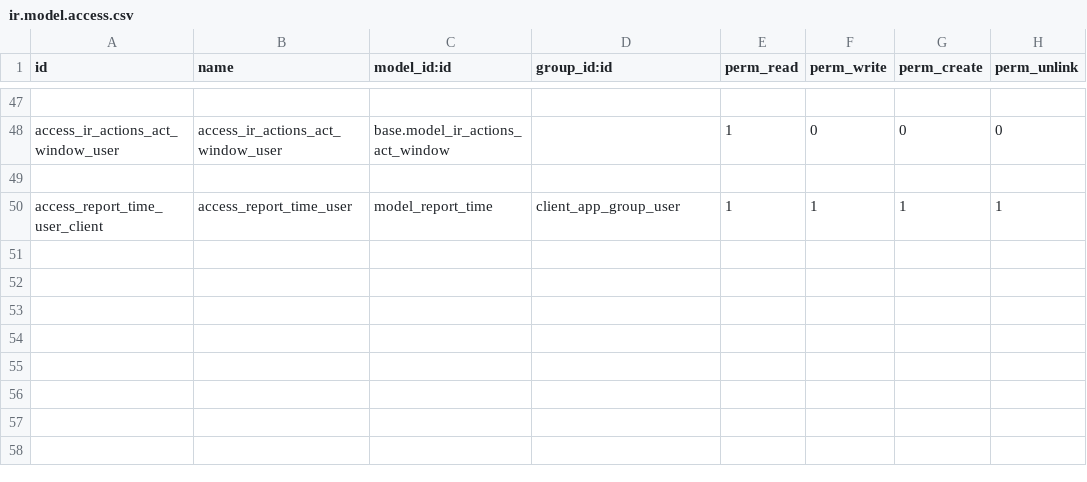
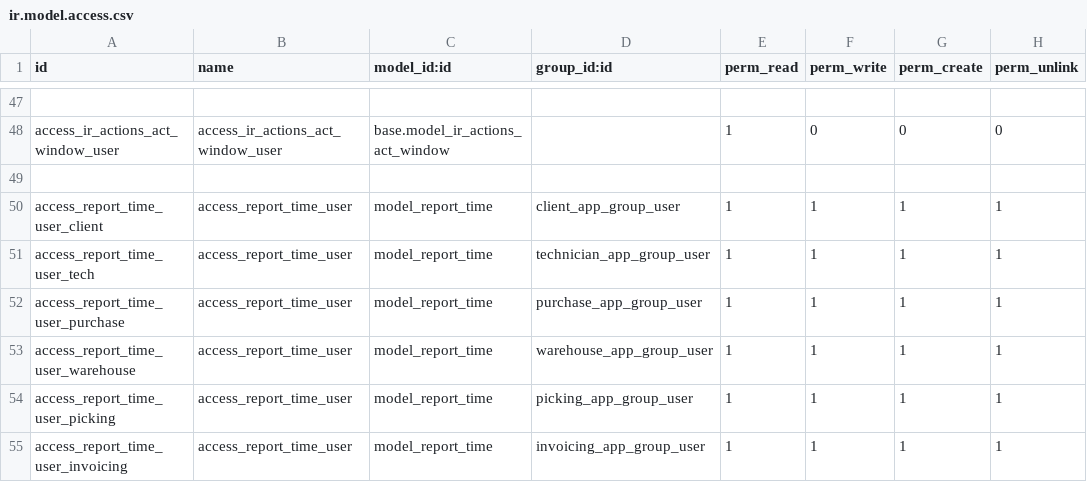
Before and after one commit to DevelogersOrg/Dv_Coseinco, a CSV file: dv_repair_equipment/security/ir.model.access.csv, drawn as a sheet; only a part is shown, gaps mark what is left out; the diff names each change by its address in the sheet, - before the commit and + after, or states it on an @@ line.

Commit message:
[Add] Reporte de Tiempos

```diff
--- a/dv_repair_equipment/security/ir.model.access.csv
+++ b/dv_repair_equipment/security/ir.model.access.csv
+row 51: access_report_time_user_tech | access_report_time_user | model_report_time | technician_app_group_user | 1 | 1 | 1 | 1
+row 52: access_report_time_user_purchase | access_report_time_user | model_report_time | purchase_app_group_user | 1 | 1 | 1 | 1
+row 53: access_report_time_user_warehouse | access_report_time_user | model_report_time | warehouse_app_group_user | 1 | 1 | 1 | 1
+row 54: access_report_time_user_picking | access_report_time_user | model_report_time | picking_app_group_user | 1 | 1 | 1 | 1
+row 55: access_report_time_user_invoicing | access_report_time_user | model_report_time | invoicing_app_group_user | 1 | 1 | 1 | 1
```
Also changed, not shown: 14 other files.
